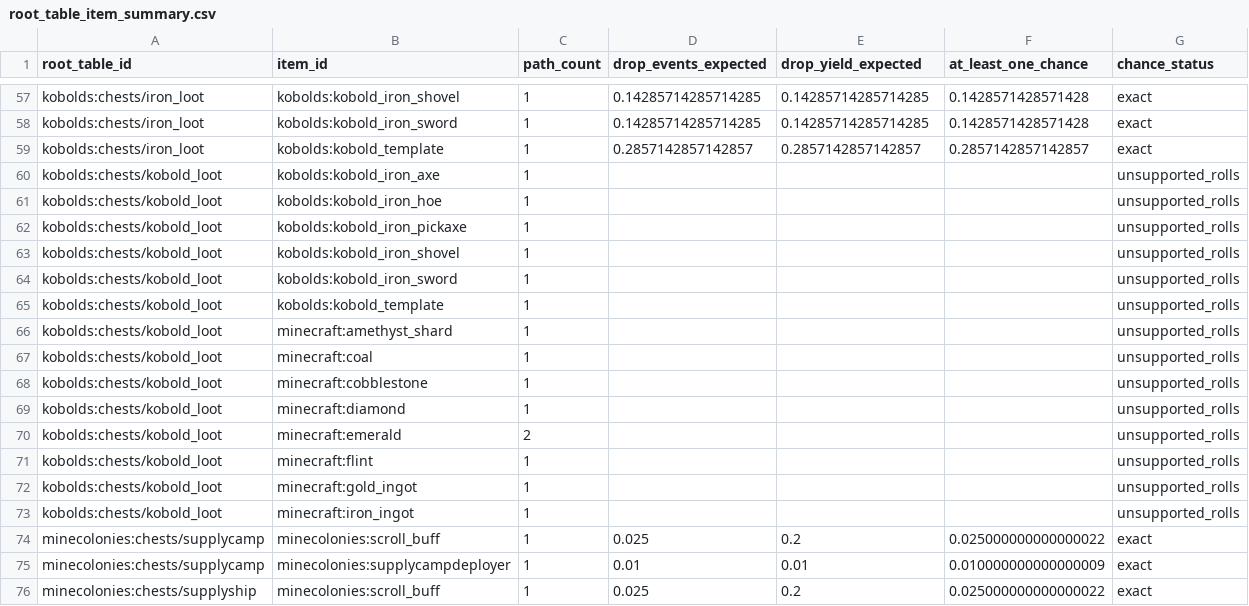
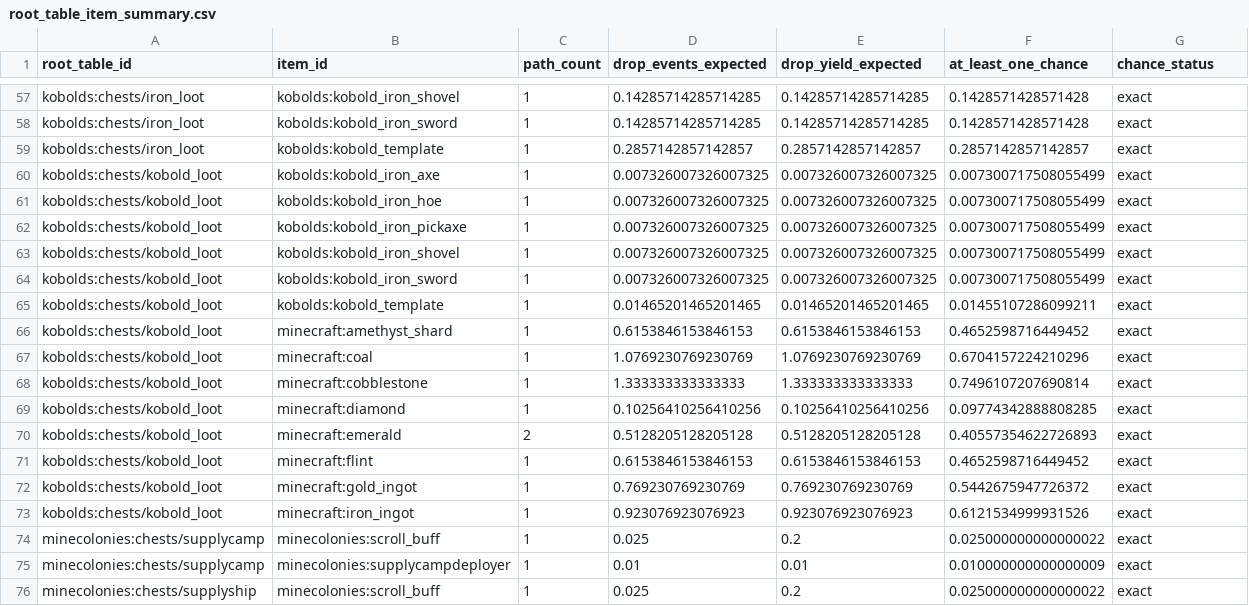
Before and after one commit to BigJMoney/rabid_balance, a CSV file: docs/loot_docs/loot_stack_v1/root_table_item_summary.csv, drawn as a sheet; only a part is shown, gaps mark what is left out; the diff covers the shown part only.

```diff
--- a/docs/loot_docs/loot_stack_v1/root_table_item_summary.csv
+++ b/docs/loot_docs/loot_stack_v1/root_table_item_summary.csv
@@ -59,16 +59,16 @@ kobolds:chests/iron_loot,kobolds:kobold_iron_sword,1,0.14285714285714285,0.14285
 kobolds:chests/iron_loot,kobolds:kobold_template,1,0.2857142857142857,0.2857142857142857,0.2857142857142857,exact
-kobolds:chests/kobold_loot,kobolds:kobold_iron_axe,1,,,,unsupported_rolls
-kobolds:chests/kobold_loot,kobolds:kobold_iron_hoe,1,,,,unsupported_rolls
-kobolds:chests/kobold_loot,kobolds:kobold_iron_pickaxe,1,,,,unsupported_rolls
-kobolds:chests/kobold_loot,kobolds:kobold_iron_shovel,1,,,,unsupported_rolls
-kobolds:chests/kobold_loot,kobolds:kobold_iron_sword,1,,,,unsupported_rolls
-kobolds:chests/kobold_loot,kobolds:kobold_template,1,,,,unsupported_rolls
-kobolds:chests/kobold_loot,minecraft:amethyst_shard,1,,,,unsupported_rolls
-kobolds:chests/kobold_loot,minecraft:coal,1,,,,unsupported_rolls
-kobolds:chests/kobold_loot,minecraft:cobblestone,1,,,,unsupported_rolls
-kobolds:chests/kobold_loot,minecraft:diamond,1,,,,unsupported_rolls
-kobolds:chests/kobold_loot,minecraft:emerald,2,,,,unsupported_rolls
-kobolds:chests/kobold_loot,minecraft:flint,1,,,,unsupported_rolls
-kobolds:chests/kobold_loot,minecraft:gold_ingot,1,,,,unsupported_rolls
-kobolds:chests/kobold_loot,minecraft:iron_ingot,1,,,,unsupported_rolls
+kobolds:chests/kobold_loot,kobolds:kobold_iron_axe,1,0.007326007326007325,0.007326007326007325,0.007300717508055499,exact
+kobolds:chests/kobold_loot,kobolds:kobold_iron_hoe,1,0.007326007326007325,0.007326007326007325,0.007300717508055499,exact
+kobolds:chests/kobold_loot,kobolds:kobold_iron_pickaxe,1,0.007326007326007325,0.007326007326007325,0.007300717508055499,exact
+kobolds:chests/kobold_loot,kobolds:kobold_iron_shovel,1,0.007326007326007325,0.007326007326007325,0.007300717508055499,exact
+kobolds:chests/kobold_loot,kobolds:kobold_iron_sword,1,0.007326007326007325,0.007326007326007325,0.007300717508055499,exact
+kobolds:chests/kobold_loot,kobolds:kobold_template,1,0.01465201465201465,0.01465201465201465,0.01455107286099211,exact
+kobolds:chests/kobold_loot,minecraft:amethyst_shard,1,0.6153846153846153,0.6153846153846153,0.4652598716449452,exact
+kobolds:chests/kobold_loot,minecraft:coal,1,1.0769230769230769,1.0769230769230769,0.6704157224210296,exact
+kobolds:chests/kobold_loot,minecraft:cobblestone,1,1.333333333333333,1.333333333333333,0.7496107207690814,exact
+kobolds:chests/kobold_loot,minecraft:diamond,1,0.10256410256410256,0.10256410256410256,0.09774342888808285,exact
+kobolds:chests/kobold_loot,minecraft:emerald,2,0.5128205128205128,0.5128205128205128,0.40557354622726893,exact
+kobolds:chests/kobold_loot,minecraft:flint,1,0.6153846153846153,0.6153846153846153,0.4652598716449452,exact
+kobolds:chests/kobold_loot,minecraft:gold_ingot,1,0.769230769230769,0.769230769230769,0.5442675947726372,exact
+kobolds:chests/kobold_loot,minecraft:iron_ingot,1,0.923076923076923,0.923076923076923,0.6121534999931526,exact
 minecolonies:chests/supplycamp,minecolonies:scroll_buff,1,0.025,0.2,0.025000000000000022,exact
```
Also changed, not shown: 20 edited cells elsewhere in this file, docs/loot_docs/loot_stack_v1/leaf_candidates.csv, docs/loot_docs/loot_stack_v1/pools.csv, 14 other files.
